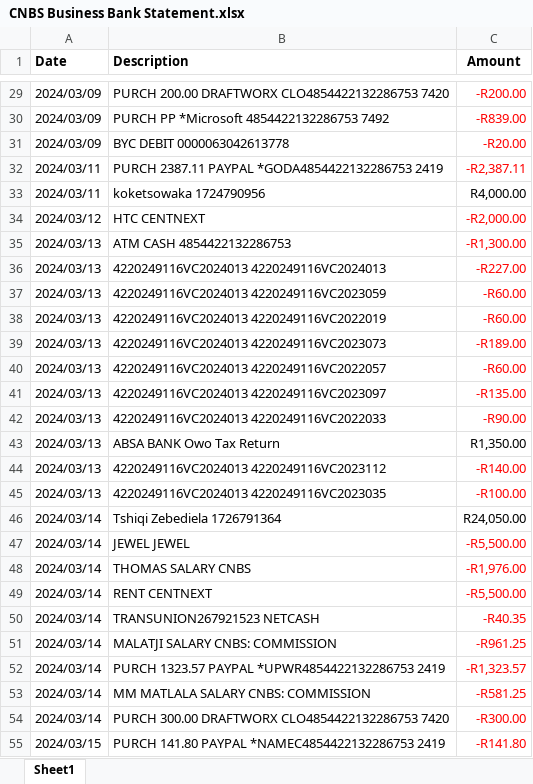
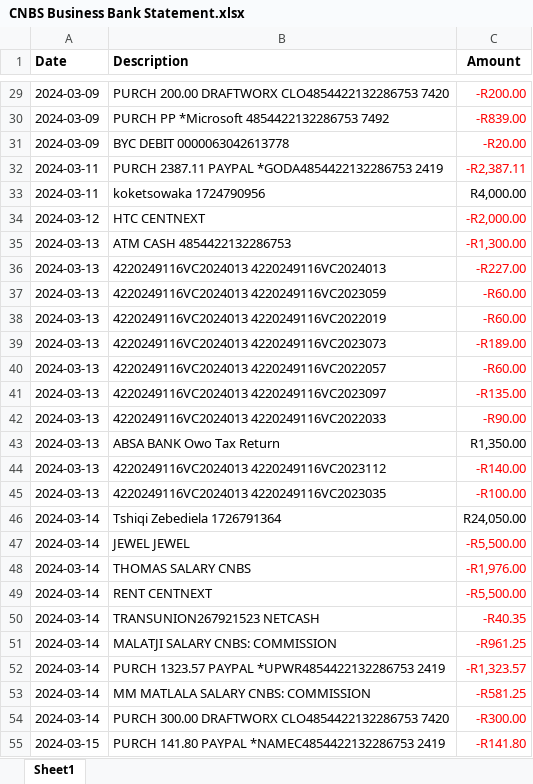
Before and after one commit to randtechusa/AnaleeOriginal, an Excel workbook: attached_assets/CNBS Business Bank Statement.xlsx, sheet Sheet1, drawn as a sheet; only a part is shown, gaps mark what is left out; values as stored, in another font and other column widths than the file's, no borders; the diff covers the shown part only; the diff names each change by its address in the sheet, - before the commit and + after, or states it on an @@ line.

```diff
--- a/attached_assets/CNBS Business Bank Statement.xlsx (sheet Sheet1)
+++ b/attached_assets/CNBS Business Bank Statement.xlsx (sheet Sheet1)
-A29:A31 (Date): 2024/03/09
+A29:A31 (Date): 2024-03-09
-A32:A33 (Date): 2024/03/11
+A32:A33 (Date): 2024-03-11
-A34 (Date): 2024/03/12
+A34 (Date): 2024-03-12
-A35:A45 (Date): 2024/03/13
+A35:A45 (Date): 2024-03-13
-A46:A54 (Date): 2024/03/14
+A46:A54 (Date): 2024-03-14
-A55 (Date): 2024/03/15
+A55 (Date): 2024-03-15
```
Also changed, not shown: 853 edited cells elsewhere in this sheet.
